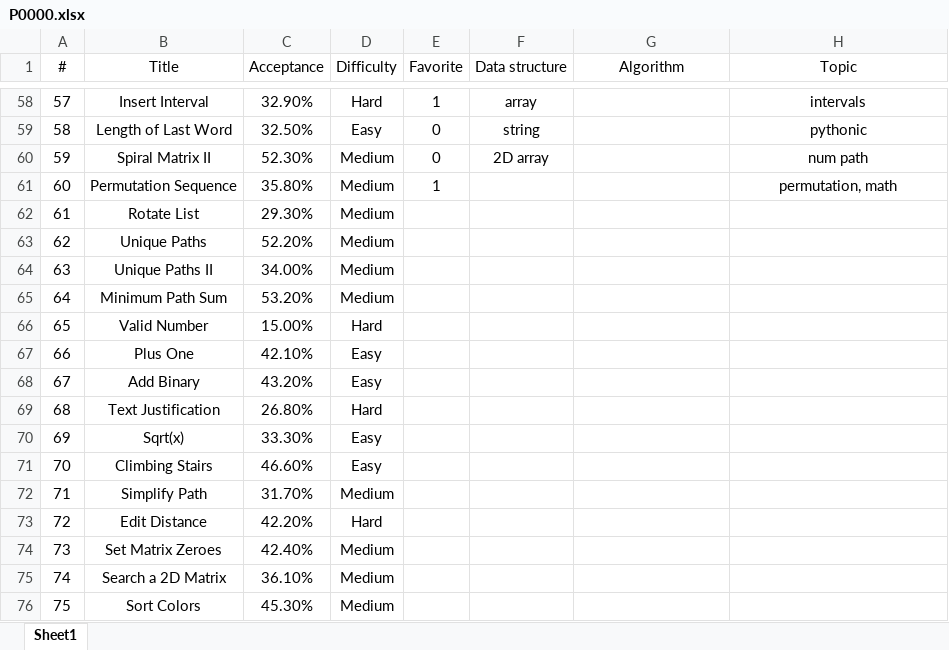
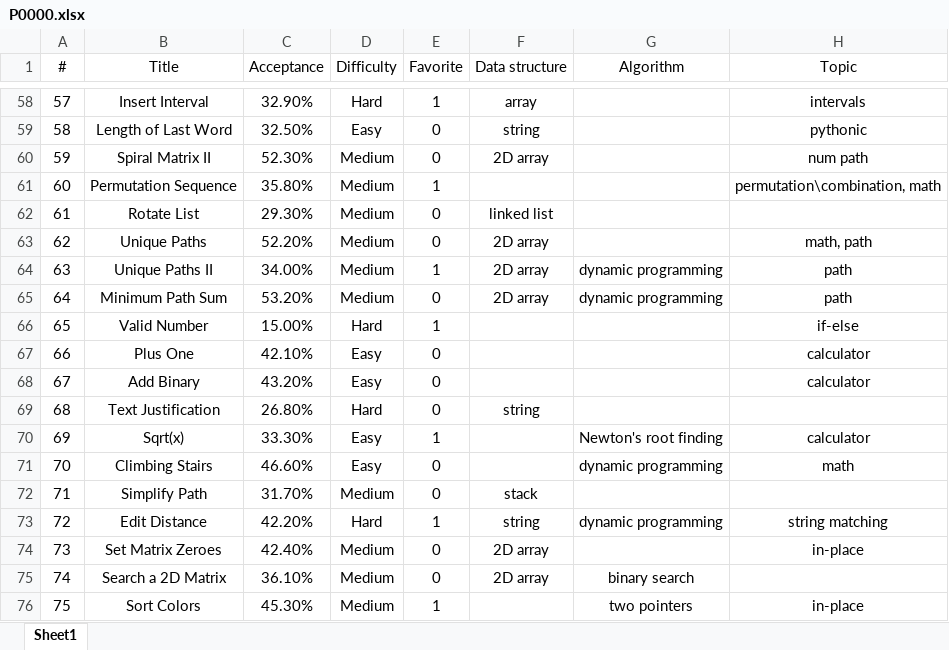
Before and after one commit to westgate458/LeetCode, an Excel workbook: P0000.xlsx, sheet Sheet1, drawn as a sheet; only a part is shown, gaps mark what is left out; values as stored, in another font and other column widths than the file's, no borders; the diff covers the shown part only; the diff names each change by its address in the sheet, - before the commit and + after, or states it on an @@ line.

```diff
--- a/P0000.xlsx (sheet Sheet1)
+++ b/P0000.xlsx (sheet Sheet1)
-H61 (Topic): permutation, math
+H61 (Topic): permutation\combination, math
-E62:E63 (Favorite): (empty)
+E62:E63 (Favorite): 0
-F62 (Data structure): (empty)
+F62 (Data structure): linked list
-F63:F65 (Data structure): (empty)
+F63:F65 (Data structure): 2D array
-H63 (Topic): (empty)
+H63 (Topic): math, path
-E64 (Favorite): (empty)
+E64 (Favorite): 1
-G64:G65 (Algorithm): (empty)
+G64:G65 (Algorithm): dynamic programming
-H64:H65 (Topic): (empty)
+H64:H65 (Topic): path
-E65 (Favorite): (empty)
+E65 (Favorite): 0
-E66 (Favorite): (empty)
+E66 (Favorite): 1
-H66 (Topic): (empty)
+H66 (Topic): if-else
-E67:E69 (Favorite): (empty)
+E67:E69 (Favorite): 0
-H67:H68 (Topic): (empty)
+H67:H68 (Topic): calculator
-F69 (Data structure): (empty)
+F69 (Data structure): string
-E70 (Favorite): (empty)
+E70 (Favorite): 1
-G70 (Algorithm): (empty)
+G70 (Algorithm): Newton's root finding
-H70 (Topic): (empty)
+H70 (Topic): calculator
-E71:E72 (Favorite): (empty)
+E71:E72 (Favorite): 0
-G71 (Algorithm): (empty)
+G71 (Algorithm): dynamic programming
-H71 (Topic): (empty)
+H71 (Topic): math
-F72 (Data structure): (empty)
+F72 (Data structure): stack
-E73 (Favorite): (empty)
+E73 (Favorite): 1
-F73 (Data structure): (empty)
+F73 (Data structure): string
-G73 (Algorithm): (empty)
+G73 (Algorithm): dynamic programming
-H73 (Topic): (empty)
+H73 (Topic): string matching
-E74:E75 (Favorite): (empty)
+E74:E75 (Favorite): 0
-F74:F75 (Data structure): (empty)
+F74:F75 (Data structure): 2D array
-H74 (Topic): (empty)
+H74 (Topic): in-place
-G75 (Algorithm): (empty)
+G75 (Algorithm): binary search
-E76 (Favorite): (empty)
+E76 (Favorite): 1
-G76 (Algorithm): (empty)
+G76 (Algorithm): two pointers
-H76 (Topic): (empty)
+H76 (Topic): in-place
```
Also changed, not shown: 58 edited cells elsewhere in this sheet, 1 other file.
